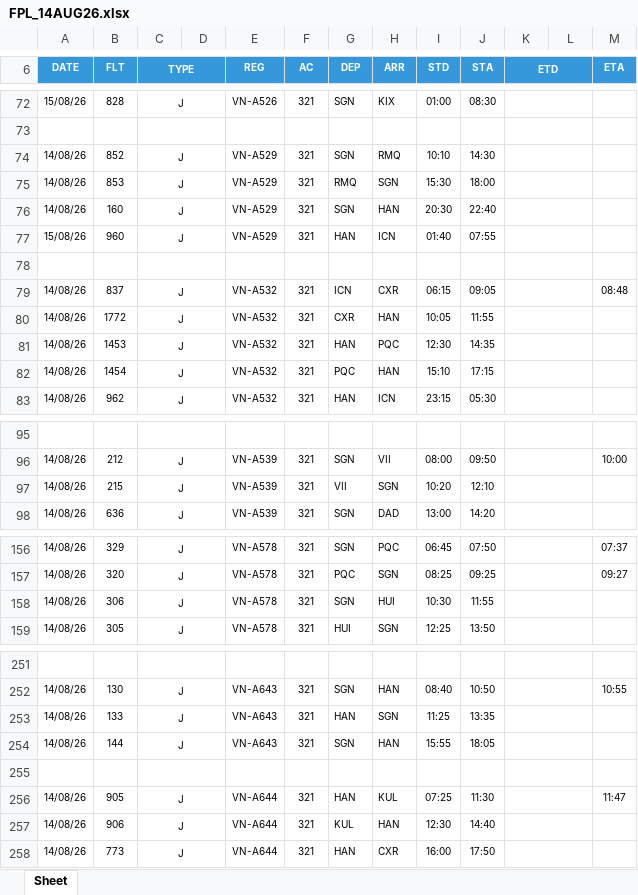
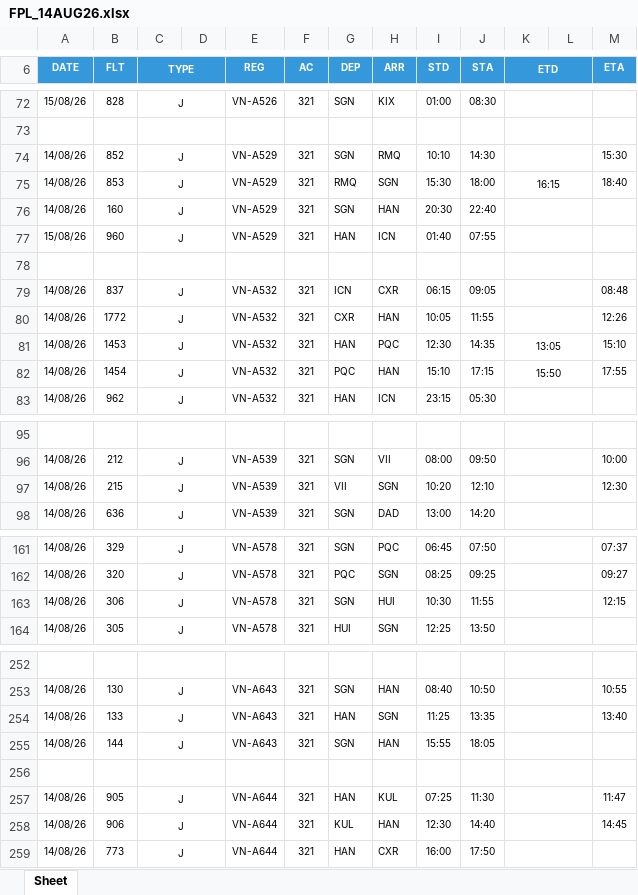
Before and after one commit to tlgsvj/lc, an Excel workbook: Data/FlightPlan/FPL_14AUG26.xlsx, sheet Sheet, drawn as a sheet; only a part is shown, gaps mark what is left out; values as stored, in another font and other column widths than the file's, no borders; charts and pictures not drawn; addresses are those after the commit; the diff covers the shown part only; the diff names each change by its address in the sheet, - before the commit and + after, or states it on an @@ line.

```diff
--- a/Data/FlightPlan/FPL_14AUG26.xlsx (sheet Sheet)
+++ b/Data/FlightPlan/FPL_14AUG26.xlsx (sheet Sheet)
-M74 (ETA): (empty)
+M74 (ETA): 15:30
-K75 (ETD): (empty)
+K75 (ETD): 16:15
-M75 (ETA): (empty)
+M75 (ETA): 18:40
-M80 (ETA): (empty)
+M80 (ETA): 12:26
-K81 (ETD): (empty)
+K81 (ETD): 13:05
-M81 (ETA): (empty)
+M81 (ETA): 15:10
-K82 (ETD): (empty)
+K82 (ETD): 15:50
-M82 (ETA): (empty)
+M82 (ETA): 17:55
-M97 (ETA): (empty)
+M97 (ETA): 12:30
-M163 (ETA): (empty)
+M163 (ETA): 12:15
-M254 (ETA): (empty)
+M254 (ETA): 13:40
-M258 (ETA): (empty)
+M258 (ETA): 14:45
```
Also changed, not shown: 5 added rows, 4 removed rows and 30 edited cells elsewhere in this sheet.
